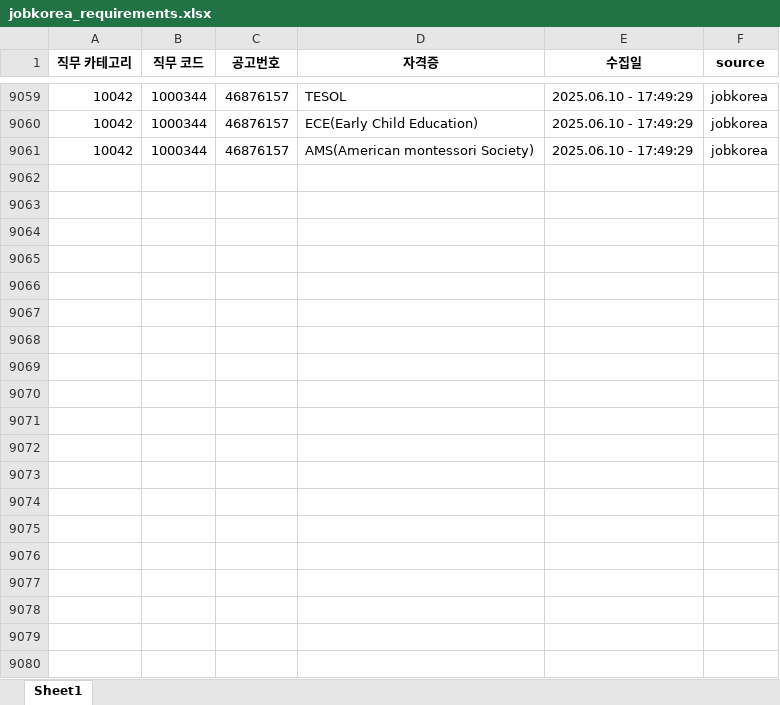
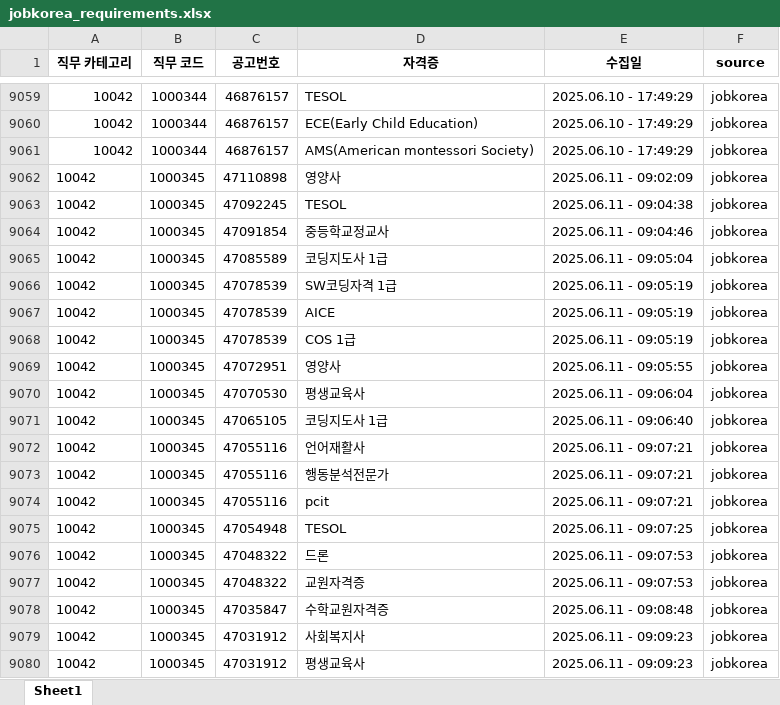
Before and after one commit to yunzivv/project_crawling_25_05, an Excel workbook: jobkorea_requirements.xlsx, sheet Sheet1, drawn as a sheet; only a part is shown, gaps mark what is left out; values as stored, in another font and other column widths than the file's, no borders; the diff covers the shown part only; the diff names each change by its address in the sheet, - before the commit and + after, or states it on an @@ line.

```diff
--- a/jobkorea_requirements.xlsx (sheet Sheet1)
+++ b/jobkorea_requirements.xlsx (sheet Sheet1)
+row 9062: 10042 | 1000345 | 47110898 | 영양사 | 2025.06.11 - 09:02:09 | jobkorea
+row 9063: 10042 | 1000345 | 47092245 | TESOL | 2025.06.11 - 09:04:38 | jobkorea
+row 9064: 10042 | 1000345 | 47091854 | 중등학교정교사 | 2025.06.11 - 09:04:46 | jobkorea
+row 9065: 10042 | 1000345 | 47085589 | 코딩지도사 1급 | 2025.06.11 - 09:05:04 | jobkorea
+row 9066: 10042 | 1000345 | 47078539 | SW코딩자격 1급 | 2025.06.11 - 09:05:19 | jobkorea
+row 9067: 10042 | 1000345 | 47078539 | AICE | 2025.06.11 - 09:05:19 | jobkorea
+row 9068: 10042 | 1000345 | 47078539 | COS 1급 | 2025.06.11 - 09:05:19 | jobkorea
+row 9069: 10042 | 1000345 | 47072951 | 영양사 | 2025.06.11 - 09:05:55 | jobkorea
+row 9070: 10042 | 1000345 | 47070530 | 평생교육사 | 2025.06.11 - 09:06:04 | jobkorea
+row 9071: 10042 | 1000345 | 47065105 | 코딩지도사 1급 | 2025.06.11 - 09:06:40 | jobkorea
+row 9072: 10042 | 1000345 | 47055116 | 언어재활사 | 2025.06.11 - 09:07:21 | jobkorea
+row 9073: 10042 | 1000345 | 47055116 | 행동분석전문가 | 2025.06.11 - 09:07:21 | jobkorea
+row 9074: 10042 | 1000345 | 47055116 | pcit | 2025.06.11 - 09:07:21 | jobkorea
+row 9075: 10042 | 1000345 | 47054948 | TESOL | 2025.06.11 - 09:07:25 | jobkorea
+row 9076: 10042 | 1000345 | 47048322 | 드론 | 2025.06.11 - 09:07:53 | jobkorea
+row 9077: 10042 | 1000345 | 47048322 | 교원자격증 | 2025.06.11 - 09:07:53 | jobkorea
+row 9078: 10042 | 1000345 | 47035847 | 수학교원자격증 | 2025.06.11 - 09:08:48 | jobkorea
+row 9079: 10042 | 1000345 | 47031912 | 사회복지사 | 2025.06.11 - 09:09:23 | jobkorea
+row 9080: 10042 | 1000345 | 47031912 | 평생교육사 | 2025.06.11 - 09:09:23 | jobkorea
```
Also changed, not shown: 25 added rows elsewhere in this sheet, 1 other file.
